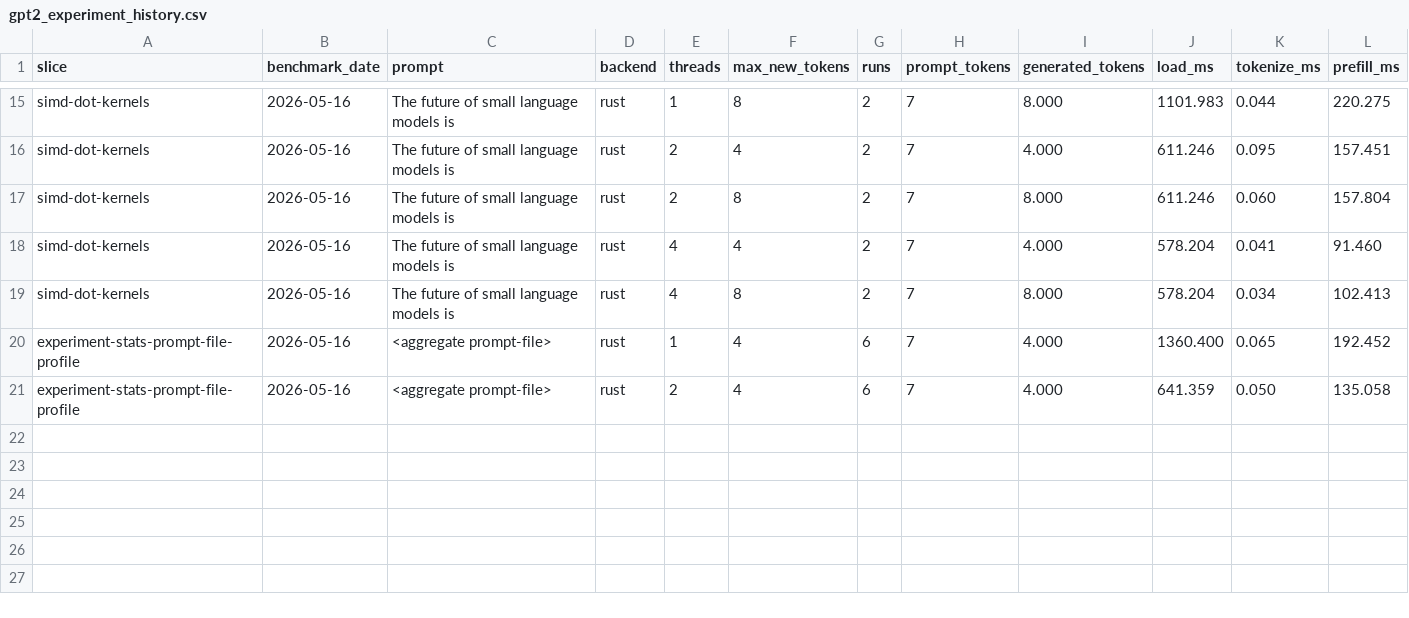
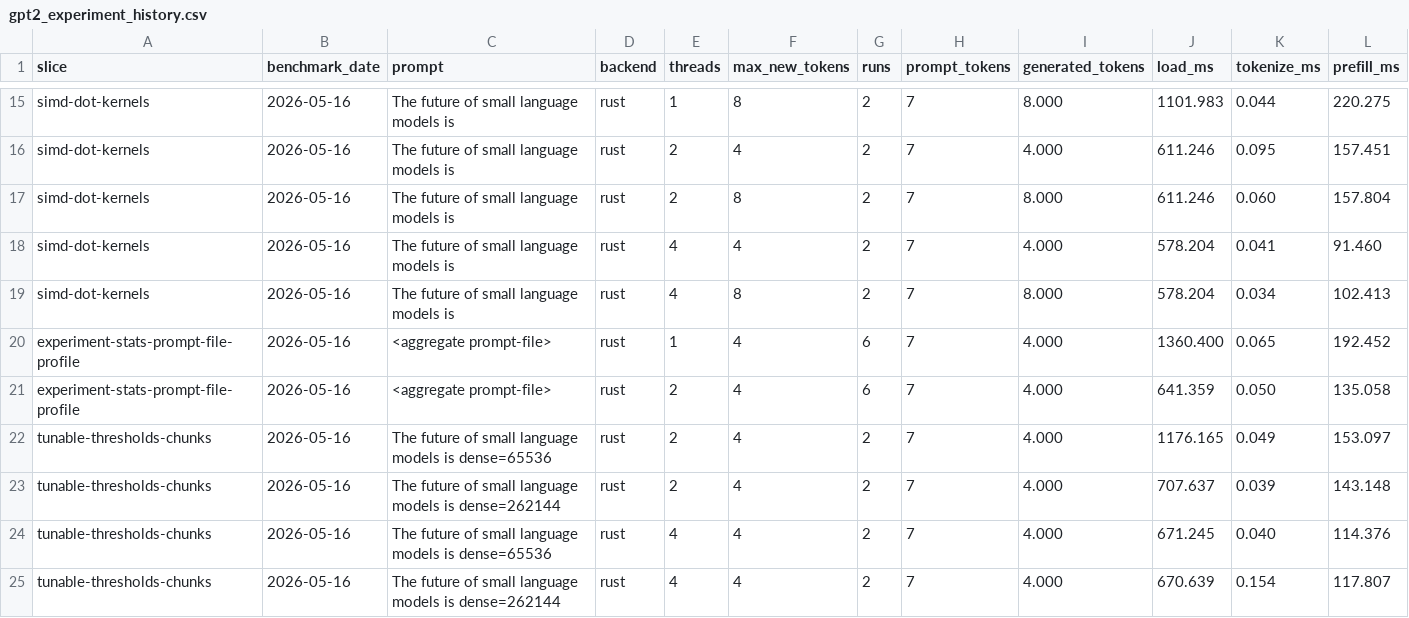
Before and after one commit to J45k4/puppygrad, a CSV file: benchmarks/gpt2_experiment_history.csv, drawn as a sheet; only a part is shown, gaps mark what is left out; rows hold the shown columns only; the diff names each change by its address in the sheet, - before the commit and + after, or states it on an @@ line.

```diff
--- a/benchmarks/gpt2_experiment_history.csv
+++ b/benchmarks/gpt2_experiment_history.csv
+row 22: tunable-thresholds-chunks | 2026-05-16 | The future of small language models is dense=65536 | rust | 2 | 4 | 2 | 7 | 4.000 | 1176.165 | 0.049 | 153.097
+row 23: tunable-thresholds-chunks | 2026-05-16 | The future of small language models is dense=262144 | rust | 2 | 4 | 2 | 7 | 4.000 | 707.637 | 0.039 | 143.148
+row 24: tunable-thresholds-chunks | 2026-05-16 | The future of small language models is dense=65536 | rust | 4 | 4 | 2 | 7 | 4.000 | 671.245 | 0.040 | 114.376
+row 25: tunable-thresholds-chunks | 2026-05-16 | The future of small language models is dense=262144 | rust | 4 | 4 | 2 | 7 | 4.000 | 670.639 | 0.154 | 117.807
```
Also changed, not shown: 1 other file.
